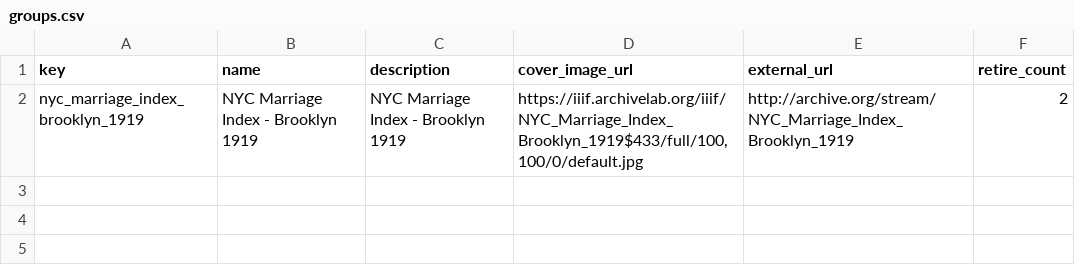
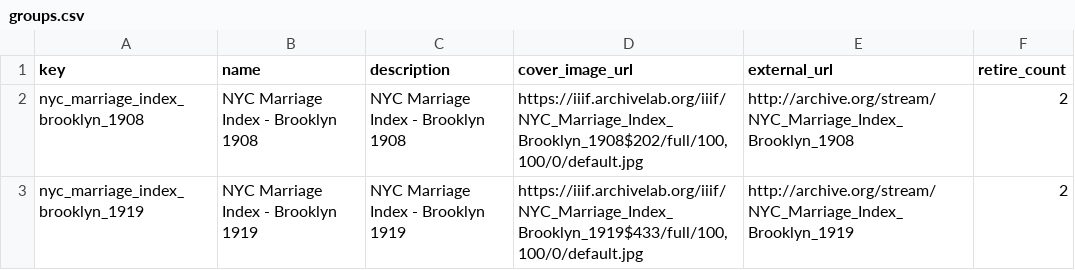
Before and after one commit to tfmorris/scribeAPI, a CSV file: project/marriages/subjects/groups.csv, drawn as a sheet.

Commit message:
Add Brooklyn 1908 to groups.csv

```diff
--- a/project/marriages/subjects/groups.csv
+++ b/project/marriages/subjects/groups.csv
@@ -1,2 +1,3 @@
 key,name,description,cover_image_url,external_url,retire_count
+nyc_marriage_index_brooklyn_1908,NYC Marriage Index - Brooklyn 1908,NYC Marriage Index - Brooklyn 1908,"https://iiif.archivelab.org/iiif/NYC_Marriage_Index_Brooklyn_1908$202/full/100,100/0/default.jpg",http://archive.org/stream/NYC_Marriage_Index_Brooklyn_1908,2
 nyc_marriage_index_brooklyn_1919,NYC Marriage Index - Brooklyn 1919,NYC Marriage Index - Brooklyn 1919,"https://iiif.archivelab.org/iiif/NYC_Marriage_Index_Brooklyn_1919$433/full/100,100/0/default.jpg",http://archive.org/stream/NYC_Marriage_Index_Brooklyn_1919,2
```
